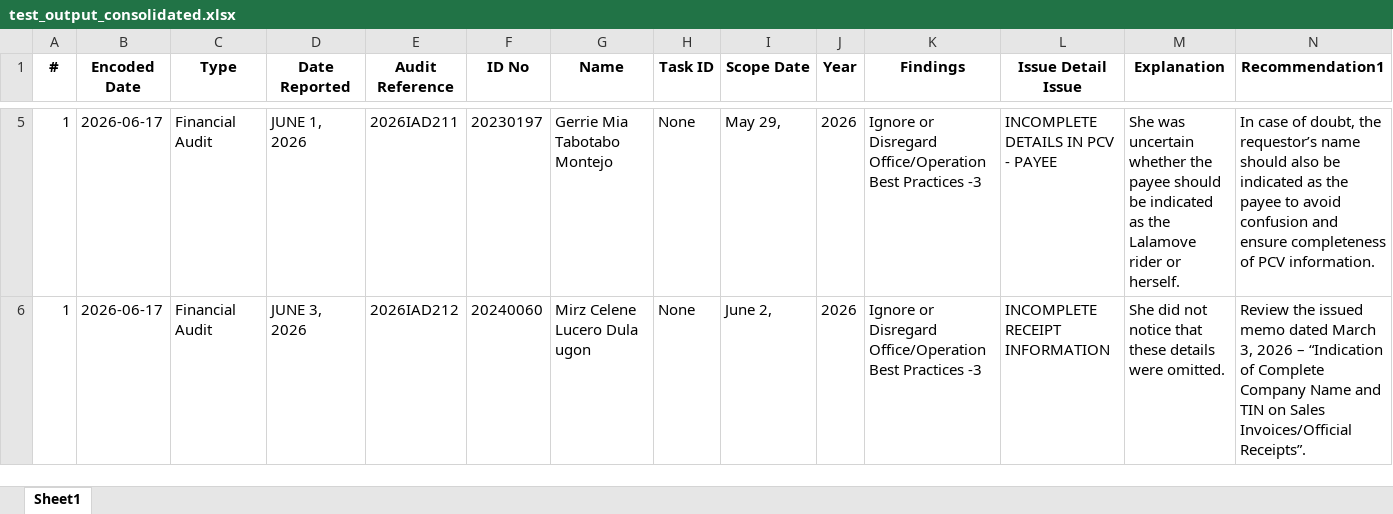
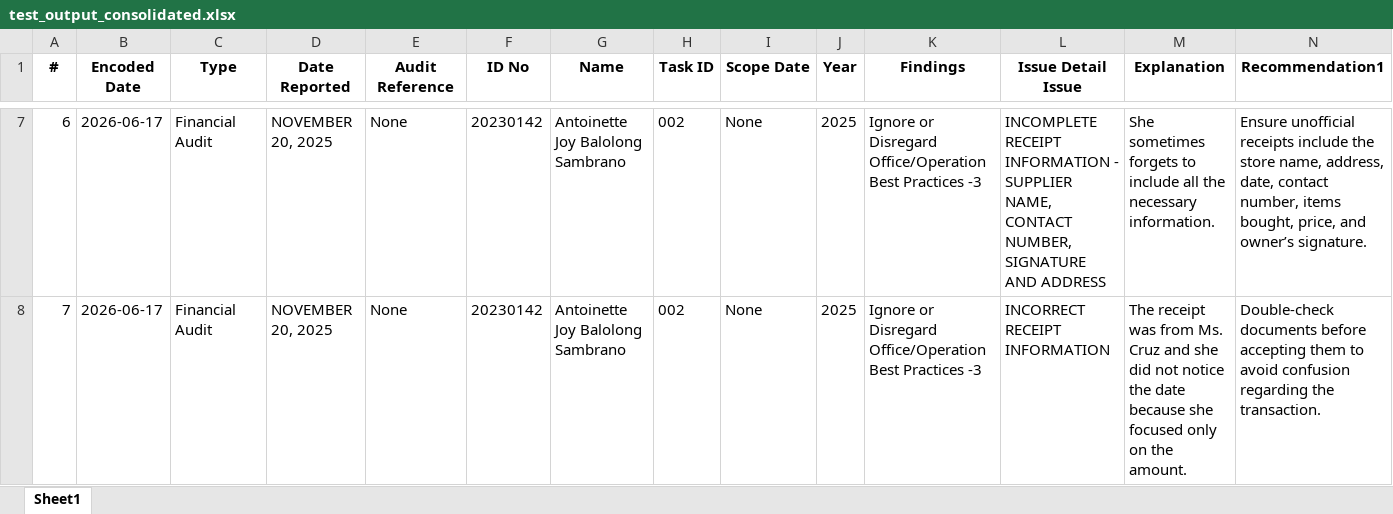
Before and after one commit to jomelaudit714/Internal_Audit_Report_System_IARS_Cloud.zip, an Excel workbook: test_output_consolidated.xlsx, sheet Sheet1, drawn as a sheet; only a part is shown, gaps mark what is left out; values as stored, in another font and other column widths than the file's, no borders; addresses are those after the commit; the diff covers the shown part only; the diff names each change by its address in the sheet, - before the commit and + after, or states it on an @@ line.

```diff
--- a/test_output_consolidated.xlsx (sheet Sheet1)
+++ b/test_output_consolidated.xlsx (sheet Sheet1)
-A7 (#): 1
+A7 (#): 6
-D7 (Date Reported): JUNE 1, 2026
+D7 (Date Reported): NOVEMBER 20, 2025
-E7 (Audit Reference): 2026IAD211
+E7 (Audit Reference): None
-F7 (ID No): 20230197
+F7 (ID No): 20230142
-G7 (Name): Gerrie Mia Tabotabo Montejo
+G7 (Name): Antoinette Joy Balolong Sambrano
-H7:H8 (Task ID): None
+H7:H8 (Task ID): 002
-I7 (Scope Date): May 29,
+I7 (Scope Date): None
-J7:J8 (Year): 2026
+J7:J8 (Year): 2025
-L7 (Issue Detail Issue): INCOMPLETE DETAILS IN PCV - PAYEE
+L7 (Issue Detail Issue): INCOMPLETE RECEIPT INFORMATION - SUPPLIER NAME, CONTACT NUMBER, SIGNATURE AND ADDRESS
-M7 (Explanation): She was uncertain whether the payee should be indicated as the Lalamove rider or herself.
+M7 (Explanation): She sometimes forgets to include all the necessary information.
-N7 (Recommendation1): In case of doubt, the requestor’s name should also be indicated as the payee to avoid confusion and ensure completeness of PCV information.
+N7 (Recommendation1): Ensure unofficial receipts include the store name, address, date, contact number, items bought, price, and owner’s signature.
-A8 (#): 1
+A8 (#): 7
-D8 (Date Reported): JUNE 3, 2026
+D8 (Date Reported): NOVEMBER 20, 2025
-E8 (Audit Reference): 2026IAD212
+E8 (Audit Reference): None
-F8 (ID No): 20240060
+F8 (ID No): 20230142
-G8 (Name): Mirz Celene Lucero Dula ugon
+G8 (Name): Antoinette Joy Balolong Sambrano
-I8 (Scope Date): June 2,
+I8 (Scope Date): None
-L8 (Issue Detail Issue): INCOMPLETE RECEIPT INFORMATION
+L8 (Issue Detail Issue): INCORRECT RECEIPT INFORMATION
-M8 (Explanation): She did not notice that these details were omitted.
+M8 (Explanation): The receipt was from Ms. Cruz and she did not notice the date because she focused only on the amount.
-N8 (Recommendation1): Review the issued memo dated March 3, 2026 – “Indication of Complete Company Name and TIN on Sales Invoices/Official Receipts”.
+N8 (Recommendation1): Double-check documents before accepting them to avoid confusion regarding the transaction.
```
Also changed, not shown: 6 added rows, 2 removed rows and 148 edited cells elsewhere in this sheet, 2026IAD211_Mia_Montejo_test_output.xlsx, 2026IAD214_Jennifer_Cabintoy_test_output.xlsx, 8 other files.
